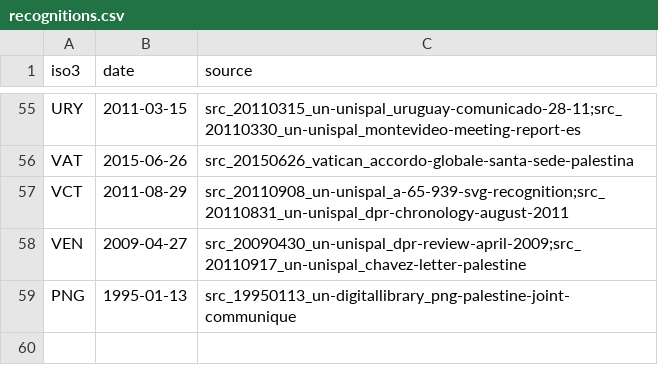
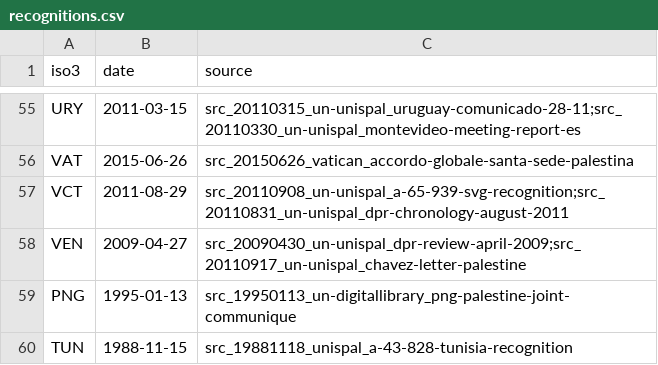
Before and after one commit to mohazed/GAI, a CSV file: data/structured/recognitions.csv, drawn as a sheet; only a part is shown, gaps mark what is left out; the diff names each change by its address in the sheet, - before the commit and + after, or states it on an @@ line.

```diff
--- a/data/structured/recognitions.csv
+++ b/data/structured/recognitions.csv
+row 60: TUN | 1988-11-15 | src_19881118_unispal_a-43-828-tunisia-recognition
```
Also changed, not shown: 5 other files.
